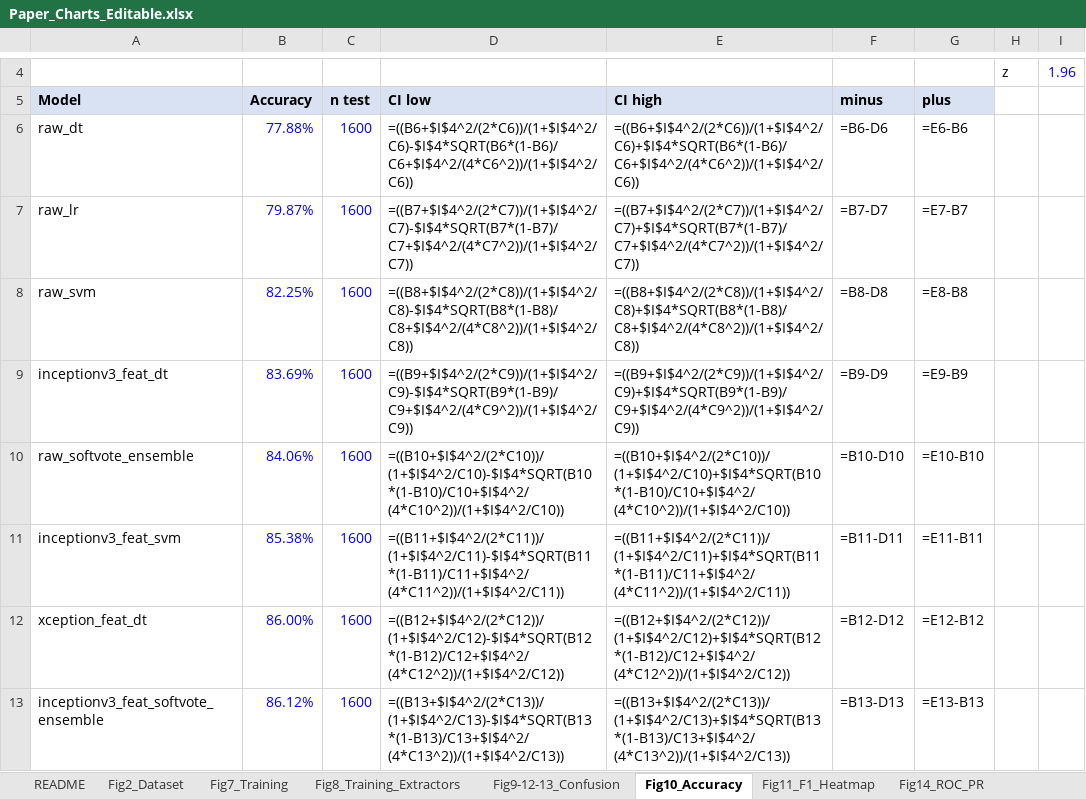
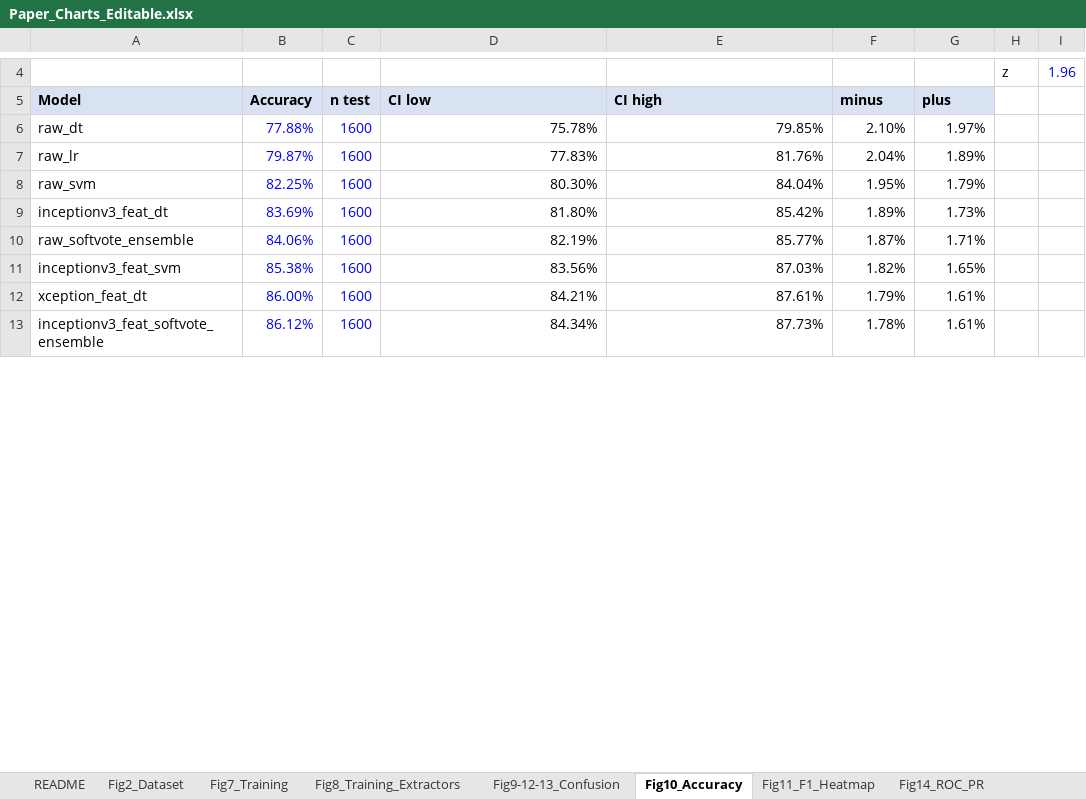
Before and after one commit to Shehank98/LMU_Research, an Excel workbook: output/Paper_Charts_Editable.xlsx, sheet Fig10_Accuracy, drawn as a sheet; only a part is shown, gaps mark what is left out; values as stored, in another font and other column widths than the file's, no borders; formulas without a stored value are shown as written; charts and pictures not drawn; the diff covers the shown part only; the diff names each change by its address in the sheet, - before the commit and + after, or states it on an @@ line.

```diff
--- a/output/Paper_Charts_Editable.xlsx (sheet Fig10_Accuracy)
+++ b/output/Paper_Charts_Editable.xlsx (sheet Fig10_Accuracy)
-D6 (CI low): =((B6+$I$4^2/(2*C6))/(1+$I$4^2/C6)-$I$4*SQRT(B6*(1-B6)/C6+$I$4^2/(4*C6^2))/(1+$I$4^2/C6))
+D6 (CI low): 75.78%
-E6 (CI high): =((B6+$I$4^2/(2*C6))/(1+$I$4^2/C6)+$I$4*SQRT(B6*(1-B6)/C6+$I$4^2/(4*C6^2))/(1+$I$4^2/C6))
+E6 (CI high): 79.85%
-F6 (minus): =B6-D6
+F6 (minus): 2.10%
-G6 (plus): =E6-B6
+G6 (plus): 1.97%
-D7 (CI low): =((B7+$I$4^2/(2*C7))/(1+$I$4^2/C7)-$I$4*SQRT(B7*(1-B7)/C7+$I$4^2/(4*C7^2))/(1+$I$4^2/C7))
+D7 (CI low): 77.83%
-E7 (CI high): =((B7+$I$4^2/(2*C7))/(1+$I$4^2/C7)+$I$4*SQRT(B7*(1-B7)/C7+$I$4^2/(4*C7^2))/(1+$I$4^2/C7))
+E7 (CI high): 81.76%
-F7 (minus): =B7-D7
+F7 (minus): 2.04%
-G7 (plus): =E7-B7
+G7 (plus): 1.89%
-D8 (CI low): =((B8+$I$4^2/(2*C8))/(1+$I$4^2/C8)-$I$4*SQRT(B8*(1-B8)/C8+$I$4^2/(4*C8^2))/(1+$I$4^2/C8))
+D8 (CI low): 80.30%
-E8 (CI high): =((B8+$I$4^2/(2*C8))/(1+$I$4^2/C8)+$I$4*SQRT(B8*(1-B8)/C8+$I$4^2/(4*C8^2))/(1+$I$4^2/C8))
+E8 (CI high): 84.04%
-F8 (minus): =B8-D8
+F8 (minus): 1.95%
-G8 (plus): =E8-B8
+G8 (plus): 1.79%
-D9 (CI low): =((B9+$I$4^2/(2*C9))/(1+$I$4^2/C9)-$I$4*SQRT(B9*(1-B9)/C9+$I$4^2/(4*C9^2))/(1+$I$4^2/C9))
+D9 (CI low): 81.80%
-E9 (CI high): =((B9+$I$4^2/(2*C9))/(1+$I$4^2/C9)+$I$4*SQRT(B9*(1-B9)/C9+$I$4^2/(4*C9^2))/(1+$I$4^2/C9))
+E9 (CI high): 85.42%
-F9 (minus): =B9-D9
+F9 (minus): 1.89%
-G9 (plus): =E9-B9
+G9 (plus): 1.73%
-D10 (CI low): =((B10+$I$4^2/(2*C10))/(1+$I$4^2/C10)-$I$4*SQRT(B10*(1-B10)/C10+$I$4^2/(4*C10^2))/(1+$I$4^2/C10))
+D10 (CI low): 82.19%
-E10 (CI high): =((B10+$I$4^2/(2*C10))/(1+$I$4^2/C10)+$I$4*SQRT(B10*(1-B10)/C10+$I$4^2/(4*C10^2))/(1+$I$4^2/C10))
+E10 (CI high): 85.77%
-F10 (minus): =B10-D10
+F10 (minus): 1.87%
-G10 (plus): =E10-B10
+G10 (plus): 1.71%
-D11 (CI low): =((B11+$I$4^2/(2*C11))/(1+$I$4^2/C11)-$I$4*SQRT(B11*(1-B11)/C11+$I$4^2/(4*C11^2))/(1+$I$4^2/C11))
+D11 (CI low): 83.56%
-E11 (CI high): =((B11+$I$4^2/(2*C11))/(1+$I$4^2/C11)+$I$4*SQRT(B11*(1-B11)/C11+$I$4^2/(4*C11^2))/(1+$I$4^2/C11))
+E11 (CI high): 87.03%
-F11 (minus): =B11-D11
+F11 (minus): 1.82%
-G11 (plus): =E11-B11
+G11 (plus): 1.65%
-D12 (CI low): =((B12+$I$4^2/(2*C12))/(1+$I$4^2/C12)-$I$4*SQRT(B12*(1-B12)/C12+$I$4^2/(4*C12^2))/(1+$I$4^2/C12))
+D12 (CI low): 84.21%
-E12 (CI high): =((B12+$I$4^2/(2*C12))/(1+$I$4^2/C12)+$I$4*SQRT(B12*(1-B12)/C12+$I$4^2/(4*C12^2))/(1+$I$4^2/C12))
+E12 (CI high): 87.61%
-F12 (minus): =B12-D12
+F12 (minus): 1.79%
-G12 (plus): =E12-B12
+G12 (plus): 1.61%
-D13 (CI low): =((B13+$I$4^2/(2*C13))/(1+$I$4^2/C13)-$I$4*SQRT(B13*(1-B13)/C13+$I$4^2/(4*C13^2))/(1+$I$4^2/C13))
+D13 (CI low): 84.34%
-E13 (CI high): =((B13+$I$4^2/(2*C13))/(1+$I$4^2/C13)+$I$4*SQRT(B13*(1-B13)/C13+$I$4^2/(4*C13^2))/(1+$I$4^2/C13))
+E13 (CI high): 87.73%
-F13 (minus): =B13-D13
+F13 (minus): 1.78%
-G13 (plus): =E13-B13
+G13 (plus): 1.61%
```
Also changed, not shown: 56 edited cells elsewhere in this sheet, sheet Fig24_SHAP_RF, sheet Fig9-12-13_Confusion, sheet Fig11_F1_Heatmap, sheet Fig22_EAA_IoU, sheet Table_McNemar, sheet Fig15_Old_vs_New, 2 more sheets, other sheet tabs, charts or pictures, 23 other files.
